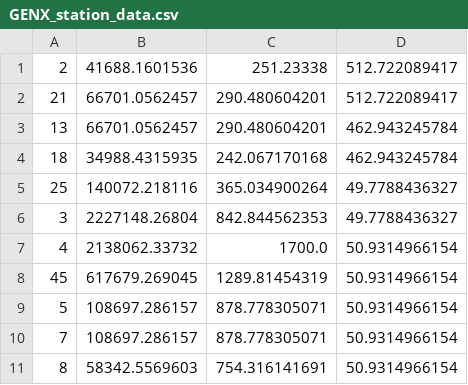
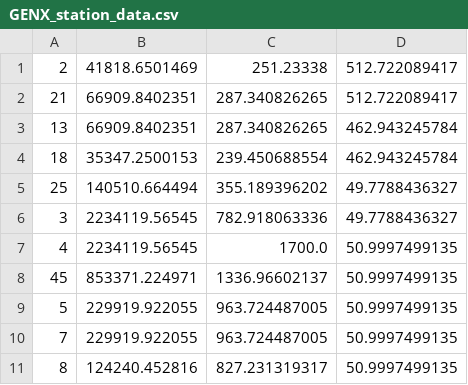
Before and after one commit to skilkis/GENX, a CSV file: analysis/output/GENX_station_data.csv, drawn as a sheet.

```diff
--- a/analysis/output/GENX_station_data.csv
+++ b/analysis/output/GENX_station_data.csv
@@ -1,11 +1,11 @@
-2, 41688.1601536, 251.23338, 512.722089417
-21, 66701.0562457, 290.480604201, 512.722089417
-13, 66701.0562457, 290.480604201, 462.943245784
-18, 34988.4315935, 242.067170168, 462.943245784
-25, 140072.218116, 365.034900264, 49.7788436327
-3, 2227148.26804, 842.844562353, 49.7788436327
-4, 2138062.33732, 1700.0, 50.9314966154
-45, 617679.269045, 1289.81454319, 50.9314966154
-5, 108697.286157, 878.778305071, 50.9314966154
-7, 108697.286157, 878.778305071, 50.9314966154
-8, 58342.5569603, 754.316141691, 50.9314966154
+2, 41818.6501469, 251.23338, 512.722089417
+21, 66909.8402351, 287.340826265, 512.722089417
+13, 66909.8402351, 287.340826265, 462.943245784
+18, 35347.2500153, 239.450688554, 462.943245784
+25, 140510.664494, 355.189396202, 49.7788436327
+3, 2234119.56545, 782.918063336, 49.7788436327
+4, 2234119.56545, 1700.0, 50.9997499135
+45, 853371.224971, 1336.96602137, 50.9997499135
+5, 229919.922055, 963.724487005, 50.9997499135
+7, 229919.922055, 963.724487005, 50.9997499135
+8, 124240.452816, 827.231319317, 50.9997499135
```
Also changed, not shown: 6 other files.
